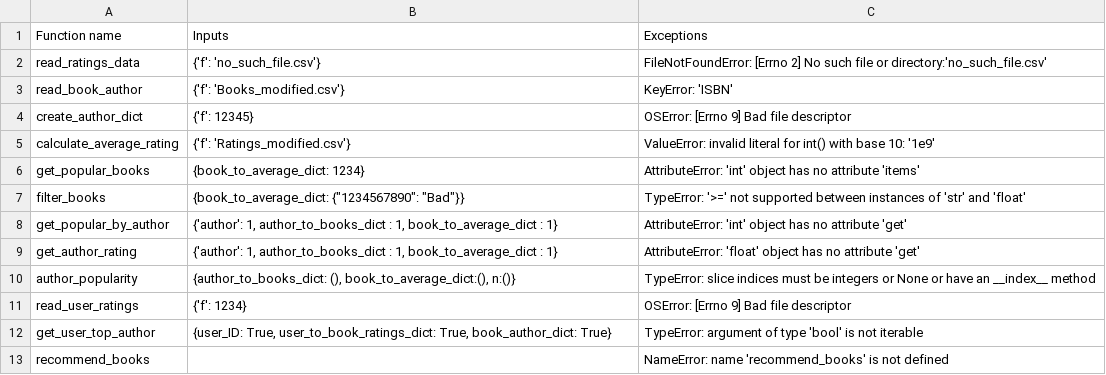
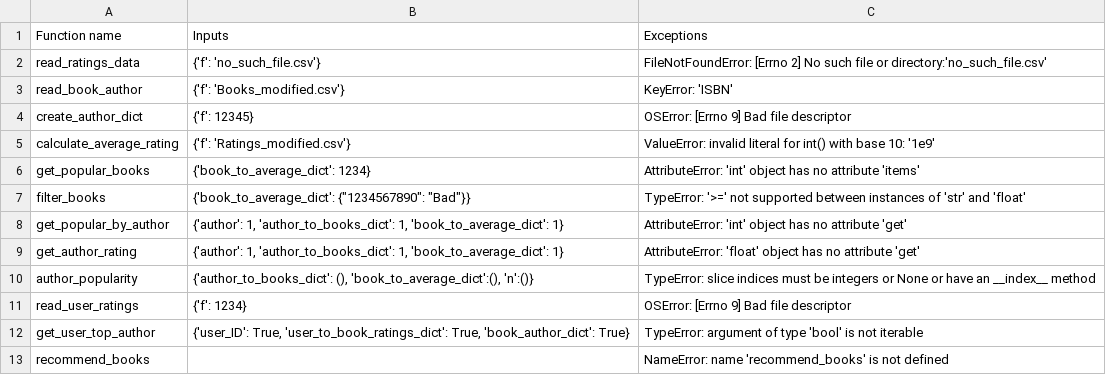
Before and after one commit to Nik-Filippov/dm-mini-project-1-crashing, a CSV file: Group-44-MiniProject1-Code-Crash.csv, drawn as a sheet.

Commit message:
Added correct inputs formatting.

```diff
--- a/Group-44-MiniProject1-Code-Crash.csv
+++ b/Group-44-MiniProject1-Code-Crash.csv
@@ -5,9 +5,9 @@ create_author_dict,{'f': 12345},OSError: [Errno 9] Bad file descriptor
 calculate_average_rating,{'f': 'Ratings_modified.csv'},ValueError: invalid literal for int() with base 10: '1e9'
-get_popular_books,{book_to_average_dict: 1234},AttributeError: 'int' object has no attribute 'items'
-filter_books,{book_to_average_dict: {"1234567890": "Bad"}},TypeError: '>=' not supported between instances of 'str' and 'float'
-get_popular_by_author,"{'author': 1, author_to_books_dict : 1, book_to_average_dict : 1}",AttributeError: 'int' object has no attribute 'get'
-get_author_rating,"{'author': 1, author_to_books_dict : 1, book_to_average_dict : 1}",AttributeError: 'float' object has no attribute 'get'
-author_popularity,"{author_to_books_dict: (), book_to_average_dict:(), n:()}",TypeError: slice indices must be integers or None or have an __index__ method
+get_popular_books,{'book_to_average_dict': 1234},AttributeError: 'int' object has no attribute 'items'
+filter_books,{'book_to_average_dict': {"1234567890": "Bad"}},TypeError: '>=' not supported between instances of 'str' and 'float'
+get_popular_by_author,"{'author': 1, 'author_to_books_dict': 1, 'book_to_average_dict': 1}",AttributeError: 'int' object has no attribute 'get'
+get_author_rating,"{'author': 1, 'author_to_books_dict': 1, 'book_to_average_dict': 1}",AttributeError: 'float' object has no attribute 'get'
+author_popularity,"{'author_to_books_dict': (), 'book_to_average_dict':(), 'n':()}",TypeError: slice indices must be integers or None or have an __index__ method
 read_user_ratings,{'f': 1234},OSError: [Errno 9] Bad file descriptor
-get_user_top_author,"{user_ID: True, user_to_book_ratings_dict: True, book_author_dict: True}",TypeError: argument of type 'bool' is not iterable
+get_user_top_author,"{'user_ID': True, 'user_to_book_ratings_dict': True, 'book_author_dict': True}",TypeError: argument of type 'bool' is not iterable
 recommend_books,,NameError: name 'recommend_books' is not defined
```
